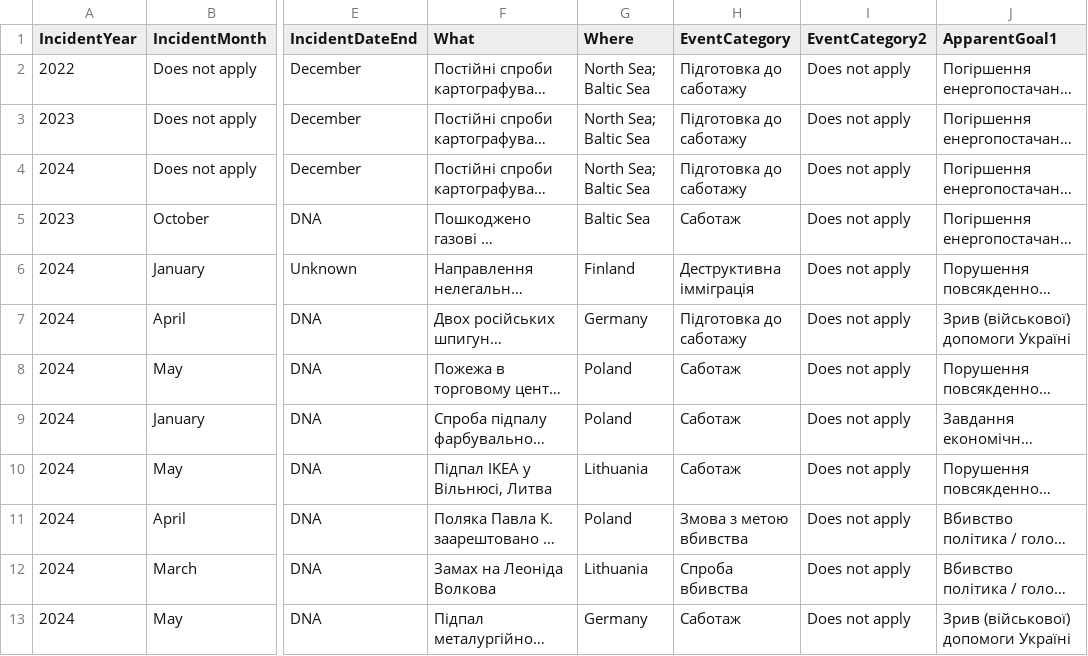
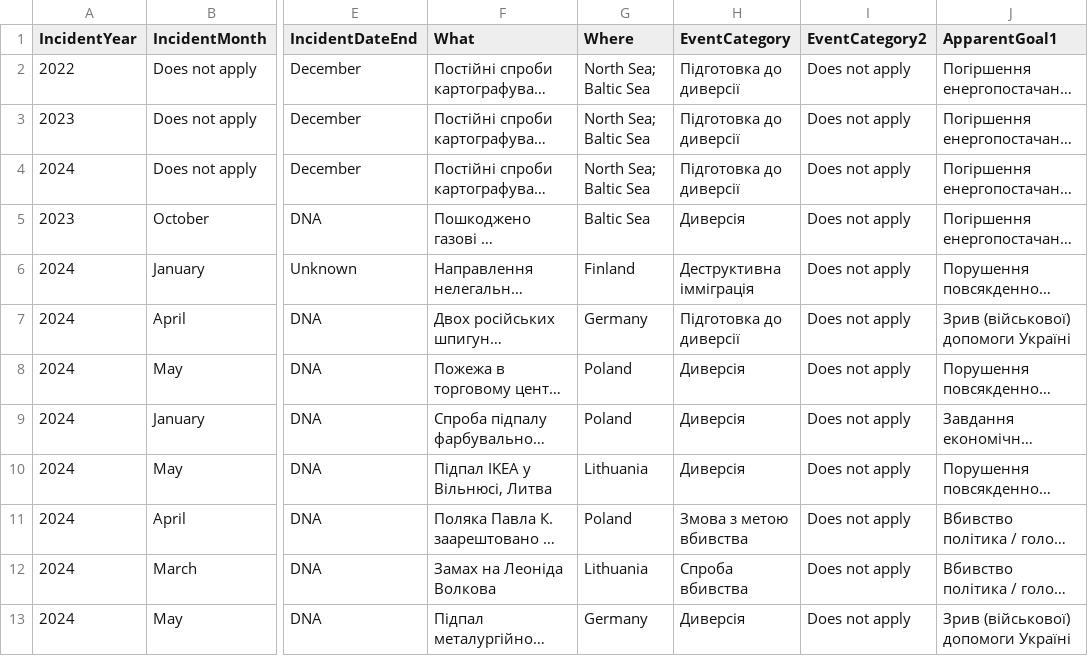
Before and after one commit to xhelgo/texty-drafts, a CSV file: RussianOps_30DEC24_UA.csv, drawn as a sheet; only a part is shown, gaps mark what is left out; long unchanged cells end in …; the diff covers the shown part only; the diff names each change by its address in the sheet, - before the commit and + after, or states it on an @@ line.

Commit message:
Update RussianOps_30DEC24_UA.csv

```diff
--- a/RussianOps_30DEC24_UA.csv
+++ b/RussianOps_30DEC24_UA.csv
-H2:H4 (EventCategory): Підготовка до саботажу
+H2:H4 (EventCategory): Підготовка до диверсії
-H5 (EventCategory): Саботаж
+H5 (EventCategory): Диверсія
-H7 (EventCategory): Підготовка до саботажу
+H7 (EventCategory): Підготовка до диверсії
-H8:H10 (EventCategory): Саботаж
+H8:H10 (EventCategory): Диверсія
-H13 (EventCategory): Саботаж
+H13 (EventCategory): Диверсія
```
Also changed, not shown: 28 edited cells elsewhere in this file.
